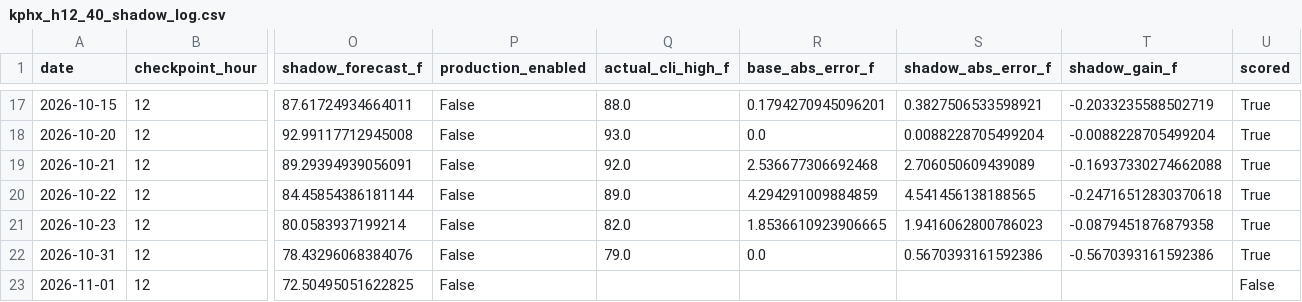
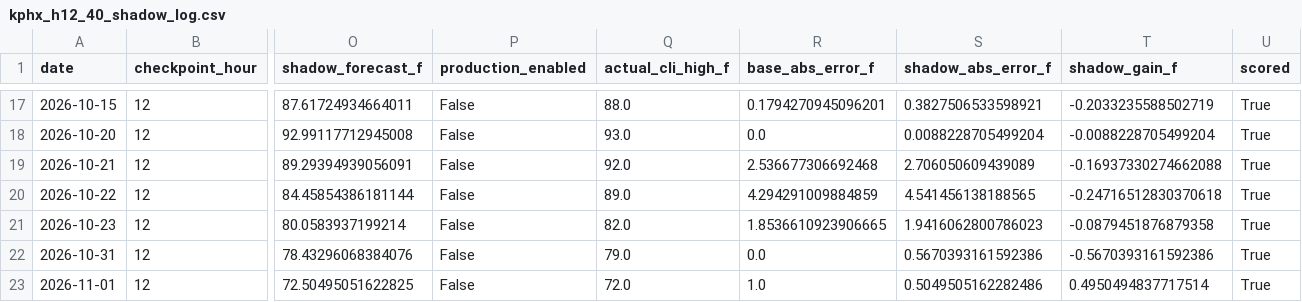
Before and after one commit to capecodbeachgirl/kphx-live-model, a CSV file: data/processed/kphx_h12_40_shadow_log.csv, drawn as a sheet; only a part is shown, gaps mark what is left out; the diff names each change by its address in the sheet, - before the commit and + after, or states it on an @@ line.

```diff
--- a/data/processed/kphx_h12_40_shadow_log.csv
+++ b/data/processed/kphx_h12_40_shadow_log.csv
-Q23 (actual_cli_high_f): (empty)
+Q23 (actual_cli_high_f): 72.0
-R23 (base_abs_error_f): (empty)
+R23 (base_abs_error_f): 1.0
-S23 (shadow_abs_error_f): (empty)
+S23 (shadow_abs_error_f): 0.5049505162282486
-T23 (shadow_gain_f): (empty)
+T23 (shadow_gain_f): 0.4950494837717514
-U23 (scored): False
+U23 (scored): True
```
Also changed, not shown: data/live/kphx_live_history.csv, 3 other files.
